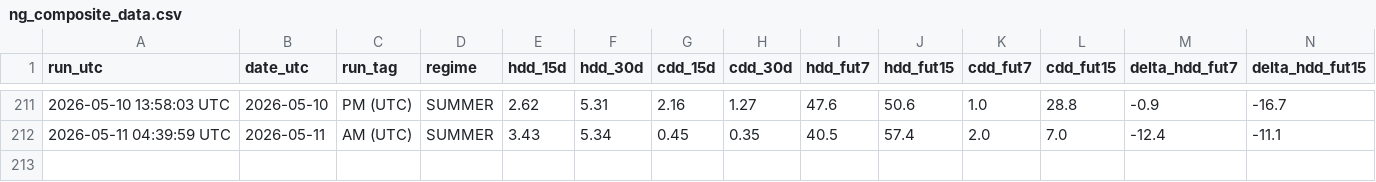
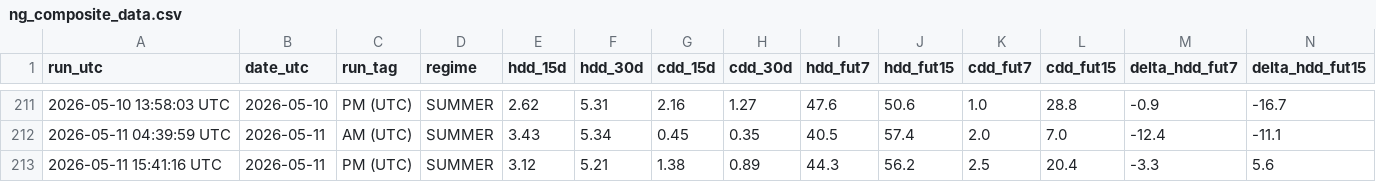
Before and after one commit to williehsu-design/ng-hdd, a CSV file: ng_composite_data.csv, drawn as a sheet; only a part is shown, gaps mark what is left out; rows hold the shown columns only; the diff names each change by its address in the sheet, - before the commit and + after, or states it on an @@ line.

```diff
--- a/ng_composite_data.csv
+++ b/ng_composite_data.csv
+row 213: 2026-05-11 15:41:16 UTC | 2026-05-11 | PM (UTC) | SUMMER | 3.12 | 5.21 | 1.38 | 0.89 | 44.3 | 56.2 | 2.5 | 20.4 | -3.3 | 5.6
```
Also changed, not shown: 1 other file.
